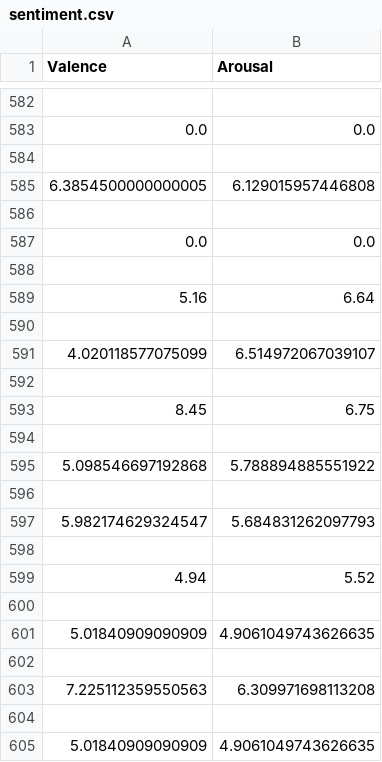
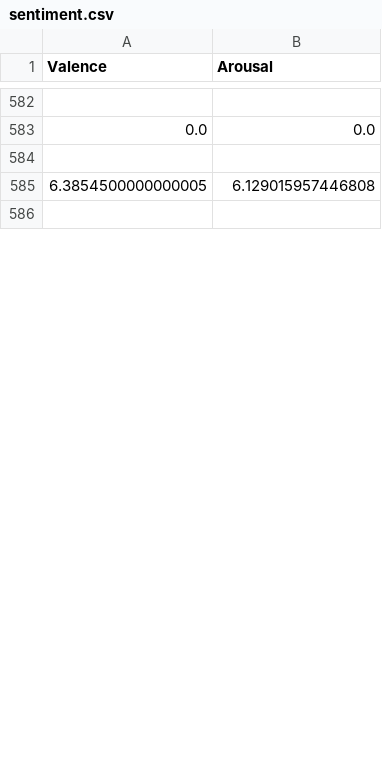
Before and after one commit to Sedce/Thesis, a CSV file: Python/sentiment.csv, drawn as a sheet; only a part is shown, gaps mark what is left out; the diff covers the shown part only.

```diff
--- a/Python/sentiment.csv
+++ b/Python/sentiment.csv
@@ -586,20 +586 @@ Valence,Arousal
 
-0.0,0.0
-
-5.16,6.64
-
-4.020118577075099,6.514972067039107
-
-8.45,6.75
-
-5.098546697192868,5.788894885551922
-
-5.982174629324547,5.684831262097793
-
-4.94,5.52
-
-5.01840909090909,4.9061049743626635
-
-7.225112359550563,6.309971698113208
-
-5.01840909090909,4.9061049743626635
```
Also changed, not shown: 85 removed rows elsewhere in this file, 6 other files.
